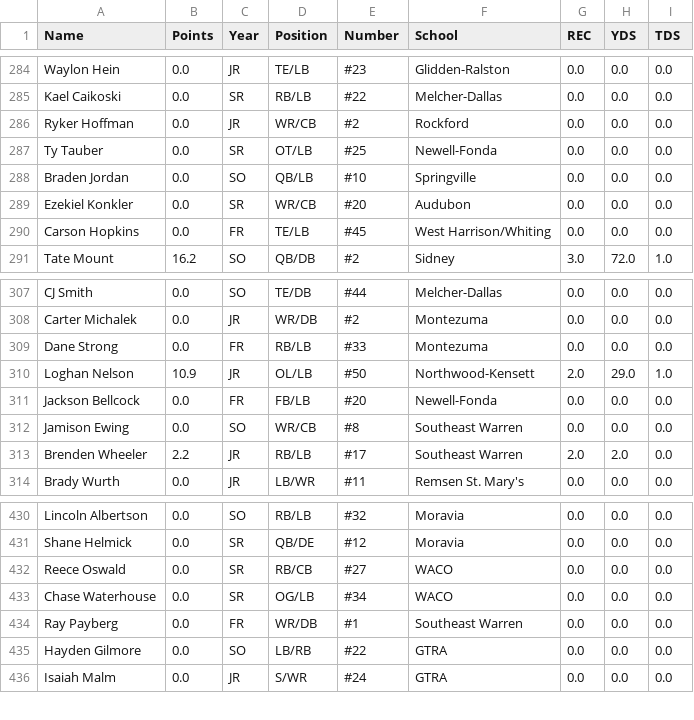
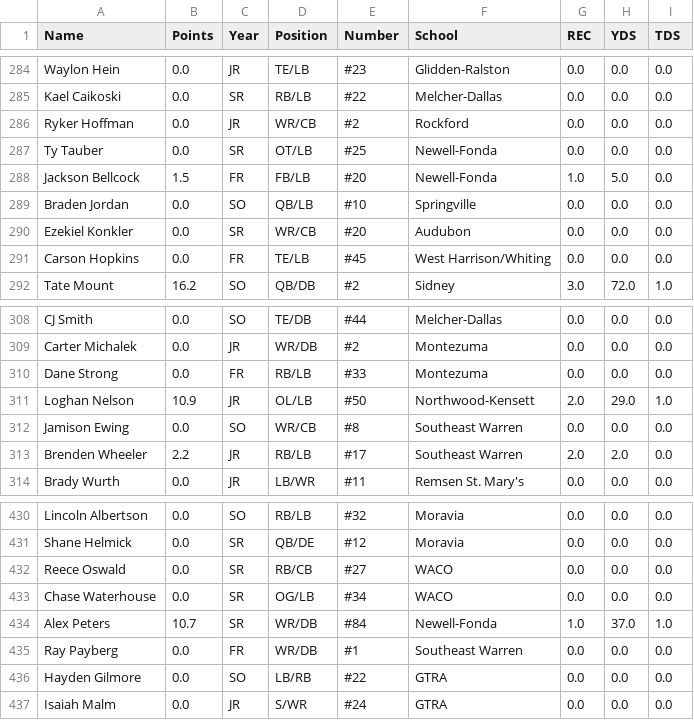
Before and after one commit to Fwiy27/8Man, a CSV file: data/Week7-receiving.csv, drawn as a sheet; only a part is shown, gaps mark what is left out.

Commit message:
Updated data

```diff
--- a/data/Week7-receiving.csv
+++ b/data/Week7-receiving.csv
@@ -287,2 +287,3 @@ Ryker Hoffman,0.0,JR,WR/CB,#2,Rockford,0.0,0.0,0.0
 Ty Tauber,0.0,SR,OT/LB,#25,Newell-Fonda,0.0,0.0,0.0
+Jackson Bellcock,1.5,FR,FB/LB,#20,Newell-Fonda,1.0,5.0,0.0
 Braden Jordan,0.0,SO,QB/LB,#10,Springville,0.0,0.0,0.0
@@ -310,3 +311,2 @@ Dane Strong,0.0,FR,RB/LB,#33,Montezuma,0.0,0.0,0.0
 Loghan Nelson,10.9,JR,OL/LB,#50,Northwood-Kensett,2.0,29.0,1.0
-Jackson Bellcock,0.0,FR,FB/LB,#20,Newell-Fonda,0.0,0.0,0.0
 Jamison Ewing,0.0,SO,WR/CB,#8,Southeast Warren,0.0,0.0,0.0
@@ -433,2 +433,3 @@ Reece Oswald,0.0,SR,RB/CB,#27,WACO,0.0,0.0,0.0
 Chase Waterhouse,0.0,SR,OG/LB,#34,WACO,0.0,0.0,0.0
+Alex Peters,10.7,SR,WR/DB,#84,Newell-Fonda,1.0,37.0,1.0
 Ray Payberg,0.0,FR,WR/DB,#1,Southeast Warren,0.0,0.0,0.0
```
Also changed, not shown: data/Week7-passing.csv, data/Week7-points-ps.csv, 6 other files.
